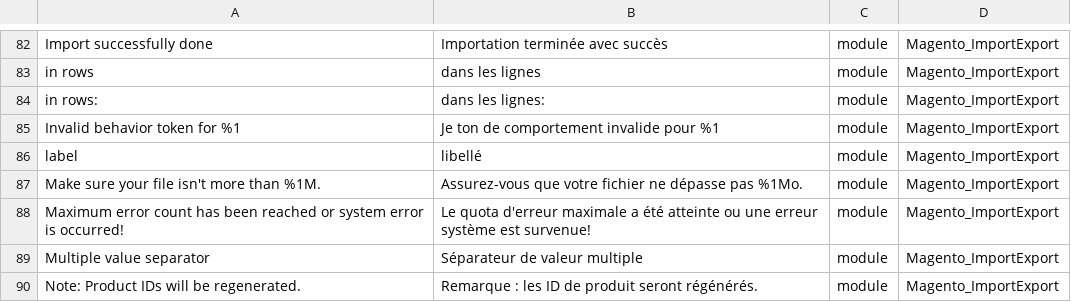
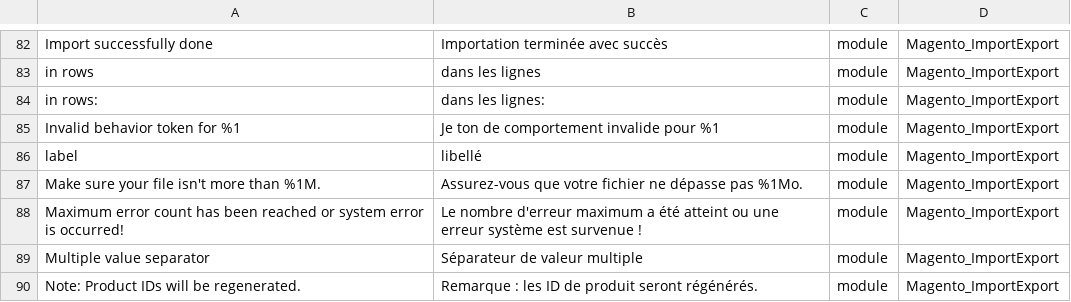
Before and after one commit to Imaginaerum/magento2-language-fr-fr, a CSV file: fr_fr.module.magento_importexport.csv, drawn as a sheet; only a part is shown, gaps mark what is left out.

Commit message:
fix #234

```diff
--- a/fr_fr.module.magento_importexport.csv
+++ b/fr_fr.module.magento_importexport.csv
@@ -90,3 +90,3 @@
 "Make sure your file isn't more than %1M.","Assurez-vous que votre fichier ne dépasse pas %1Mo.",module,Magento_ImportExport
-"Maximum error count has been reached or system error is occurred!","Le quota d'erreur maximale a été atteinte ou une erreur système est survenue!",module,Magento_ImportExport
+"Maximum error count has been reached or system error is occurred!","Le nombre d'erreur maximum a été atteint ou une erreur système est survenue !",module,Magento_ImportExport
 "Multiple value separator","Séparateur de valeur multiple",module,Magento_ImportExport
```
